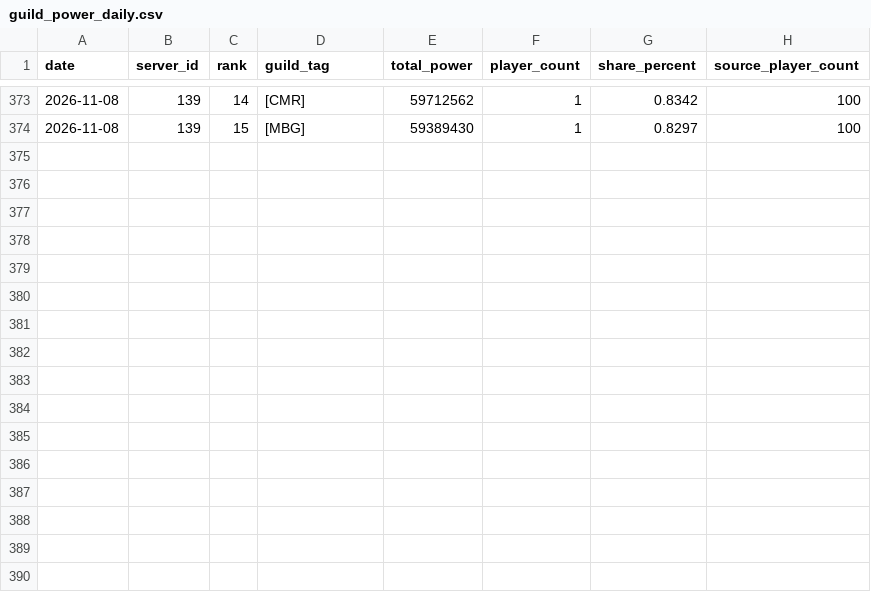
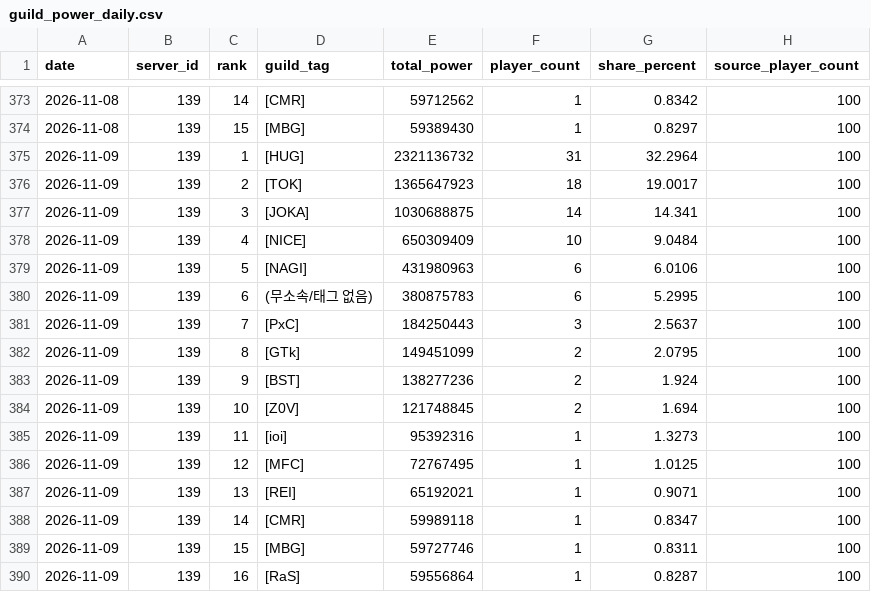
Before and after one commit to flyubo/last-asylum-tracker, a CSV file: data/guild_power_daily.csv, drawn as a sheet; only a part is shown, gaps mark what is left out; the diff names each change by its address in the sheet, - before the commit and + after, or states it on an @@ line.

```diff
--- a/data/guild_power_daily.csv
+++ b/data/guild_power_daily.csv
+row 375: 2026-11-09 | 139 | 1 | [HUG] | 2321136732 | 31 | 32.2964 | 100
+row 376: 2026-11-09 | 139 | 2 | [TOK] | 1365647923 | 18 | 19.0017 | 100
+row 377: 2026-11-09 | 139 | 3 | [JOKA] | 1030688875 | 14 | 14.341 | 100
+row 378: 2026-11-09 | 139 | 4 | [NICE] | 650309409 | 10 | 9.0484 | 100
+row 379: 2026-11-09 | 139 | 5 | [NAGI] | 431980963 | 6 | 6.0106 | 100
+row 380: 2026-11-09 | 139 | 6 | (무소속/태그 없음) | 380875783 | 6 | 5.2995 | 100
+row 381: 2026-11-09 | 139 | 7 | [PxC] | 184250443 | 3 | 2.5637 | 100
+row 382: 2026-11-09 | 139 | 8 | [GTk] | 149451099 | 2 | 2.0795 | 100
+row 383: 2026-11-09 | 139 | 9 | [BST] | 138277236 | 2 | 1.924 | 100
+row 384: 2026-11-09 | 139 | 10 | [Z0V] | 121748845 | 2 | 1.694 | 100
+row 385: 2026-11-09 | 139 | 11 | [ioi] | 95392316 | 1 | 1.3273 | 100
+row 386: 2026-11-09 | 139 | 12 | [MFC] | 72767495 | 1 | 1.0125 | 100
+row 387: 2026-11-09 | 139 | 13 | [REI] | 65192021 | 1 | 0.9071 | 100
+row 388: 2026-11-09 | 139 | 14 | [CMR] | 59989118 | 1 | 0.8347 | 100
+row 389: 2026-11-09 | 139 | 15 | [MBG] | 59727746 | 1 | 0.8311 | 100
+row 390: 2026-11-09 | 139 | 16 | [RaS] | 59556864 | 1 | 0.8287 | 100
```
Also changed, not shown: data/guild_power_players_daily.csv, 1 other file.
